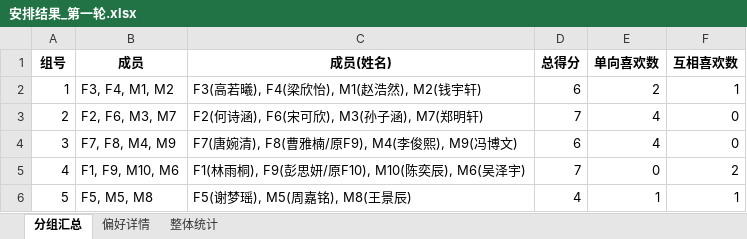
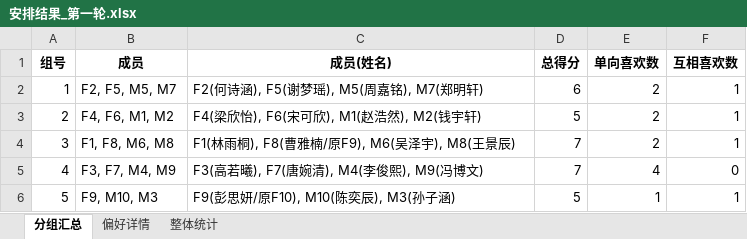
Before and after one commit to markmu28/dating_match_optimization, an Excel workbook: outputs/安排结果_第一轮.xlsx, sheet 分组汇总, drawn as a sheet; values as stored, in another font and other column widths than the file's, no borders; the diff names each change by its address in the sheet, - before the commit and + after, or states it on an @@ line.

```diff
--- a/outputs/安排结果_第一轮.xlsx (sheet 分组汇总)
+++ b/outputs/安排结果_第一轮.xlsx (sheet 分组汇总)
-B2 (成员): F3, F4, M1, M2
+B2 (成员): F2, F5, M5, M7
-C2 (成员(姓名)): F3(高若曦), F4(梁欣怡), M1(赵浩然), M2(钱宇轩)
+C2 (成员(姓名)): F2(何诗涵), F5(谢梦瑶), M5(周嘉铭), M7(郑明轩)
-B3 (成员): F2, F6, M3, M7
+B3 (成员): F4, F6, M1, M2
-C3 (成员(姓名)): F2(何诗涵), F6(宋可欣), M3(孙子涵), M7(郑明轩)
+C3 (成员(姓名)): F4(梁欣怡), F6(宋可欣), M1(赵浩然), M2(钱宇轩)
-D3 (总得分): 7
+D3 (总得分): 5
-E3:E4 (单向喜欢数): 4
+E3:E4 (单向喜欢数): 2
-F3:F4 (互相喜欢数): 0
+F3:F4 (互相喜欢数): 1
-B4 (成员): F7, F8, M4, M9
+B4 (成员): F1, F8, M6, M8
-C4 (成员(姓名)): F7(唐婉清), F8(曹雅楠/原F9), M4(李俊熙), M9(冯博文)
+C4 (成员(姓名)): F1(林雨桐), F8(曹雅楠/原F9), M6(吴泽宇), M8(王景辰)
-D4 (总得分): 6
+D4 (总得分): 7
-B5 (成员): F1, F9, M10, M6
+B5 (成员): F3, F7, M4, M9
-C5 (成员(姓名)): F1(林雨桐), F9(彭思妍/原F10), M10(陈奕辰), M6(吴泽宇)
+C5 (成员(姓名)): F3(高若曦), F7(唐婉清), M4(李俊熙), M9(冯博文)
-E5 (单向喜欢数): 0
+E5 (单向喜欢数): 4
-F5 (互相喜欢数): 2
+F5 (互相喜欢数): 0
-B6 (成员): F5, M5, M8
+B6 (成员): F9, M10, M3
-C6 (成员(姓名)): F5(谢梦瑶), M5(周嘉铭), M8(王景辰)
+C6 (成员(姓名)): F9(彭思妍/原F10), M10(陈奕辰), M3(孙子涵)
-D6 (总得分): 4
+D6 (总得分): 5
```
Also changed, not shown: sheet 偏好详情, 8 other files.
